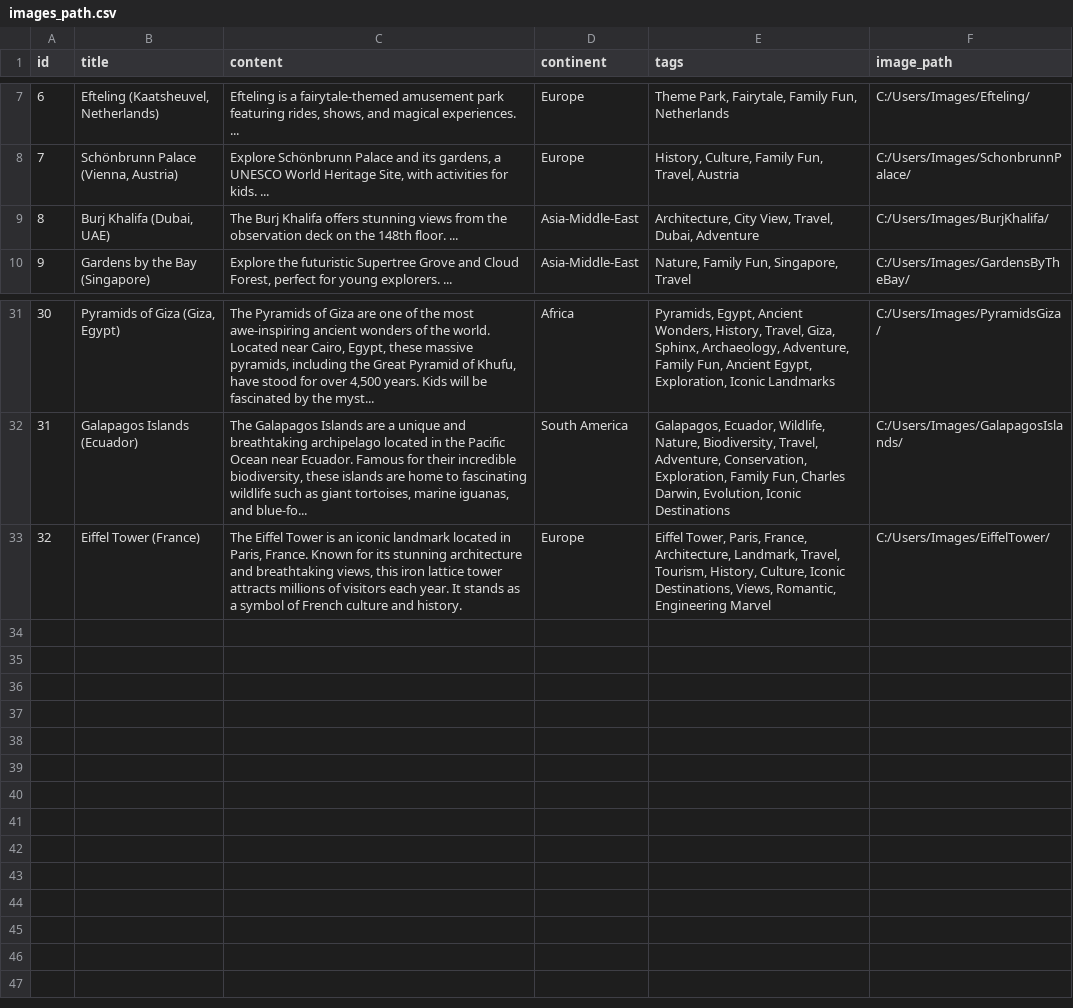
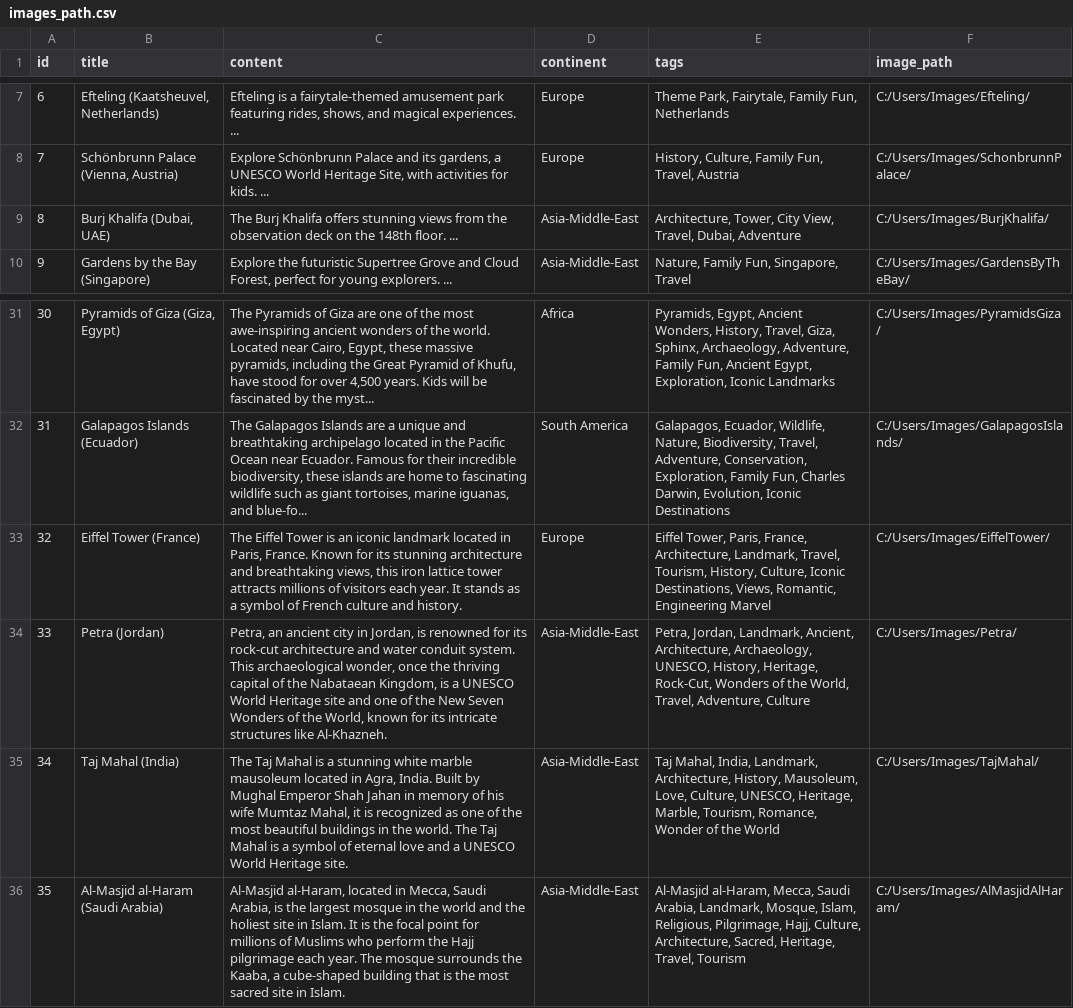
Before and after one commit to IsabelleDesle/VirtualGlobeTrotter, a CSV file: Database/Csv/images_path.csv, drawn as a sheet; only a part is shown, gaps mark what is left out.

```diff
--- a/Database/Csv/images_path.csv
+++ b/Database/Csv/images_path.csv
@@ -8,3 +8,3 @@
 7;Schönbrunn Palace (Vienna, Austria);Explore Schönbrunn Palace and its gardens, a UNESCO World Heritage Site, with activities for kids. ...;Europe;History, Culture, Family Fun, Travel, Austria;C:/Users/Images/SchonbrunnPalace/
-8;Burj Khalifa (Dubai, UAE);The Burj Khalifa offers stunning views from the observation deck on the 148th floor. ...;Asia-Middle-East;Architecture, City View, Travel, Dubai, Adventure;C:/Users/Images/BurjKhalifa/
+8;Burj Khalifa (Dubai, UAE);The Burj Khalifa offers stunning views from the observation deck on the 148th floor. ...;Asia-Middle-East;Architecture, Tower, City View, Travel, Dubai, Adventure;C:/Users/Images/BurjKhalifa/
 9;Gardens by the Bay (Singapore);Explore the futuristic Supertree Grove and Cloud Forest, perfect for young explorers. ...;Asia-Middle-East;Nature, Family Fun, Singapore, Travel;C:/Users/Images/GardensByTheBay/
@@ -33 +33,4 @@
 32;Eiffel Tower (France);The Eiffel Tower is an iconic landmark located in Paris, France. Known for its stunning architecture and breathtaking views, this iron lattice tower attracts millions of visitors each year. It stands as a symbol of French culture and history.;Europe;Eiffel Tower, Paris,  France, Architecture, Landmark, Travel, Tourism, History, Culture, Iconic Destinations, Views, Romantic, Engineering Marvel;C:/Users/Images/EiffelTower/
+33;Petra (Jordan);Petra, an ancient city in Jordan, is renowned for its rock-cut architecture and water conduit system. This archaeological wonder, once the thriving capital of the Nabataean Kingdom, is a UNESCO World Heritage site and one of the New Seven Wonders of the World, known for its intricate structures like Al-Khazneh.;Asia-Middle-East;Petra, Jordan, Landmark, Ancient, Architecture, Archaeology, UNESCO, History, Heritage, Rock-Cut, Wonders of the World, Travel, Adventure, Culture;C:/Users/Images/Petra/
+34;Taj Mahal (India);The Taj Mahal is a stunning white marble mausoleum located in Agra, India. Built by Mughal Emperor Shah Jahan in memory of his wife Mumtaz Mahal, it is recognized as one of the most beautiful buildings in the world. The Taj Mahal is a symbol of eternal love and a UNESCO World Heritage site.;Asia-Middle-East;Taj Mahal, India, Landmark, Architecture, History, Mausoleum, Love, Culture, UNESCO, Heritage, Marble, Tourism, Romance, Wonder of the World;C:/Users/Images/TajMahal/
+35;Al-Masjid al-Haram (Saudi Arabia);Al-Masjid al-Haram, located in Mecca, Saudi Arabia, is the largest mosque in the world and the holiest site in Islam. It is the focal point for millions of Muslims who perform the Hajj pilgrimage each year. The mosque surrounds the Kaaba, a cube-shaped building that is the most sacred site in Islam.;Asia-Middle-East;Al-Masjid al-Haram, Mecca, Saudi Arabia, Landmark, Mosque, Islam, Religious, Pilgrimage, Hajj, Culture, Architecture, Sacred, Heritage, Travel, Tourism;C:/Users/Images/AlMasjidAlHaram/
```
Also changed, not shown: 5 other files.
